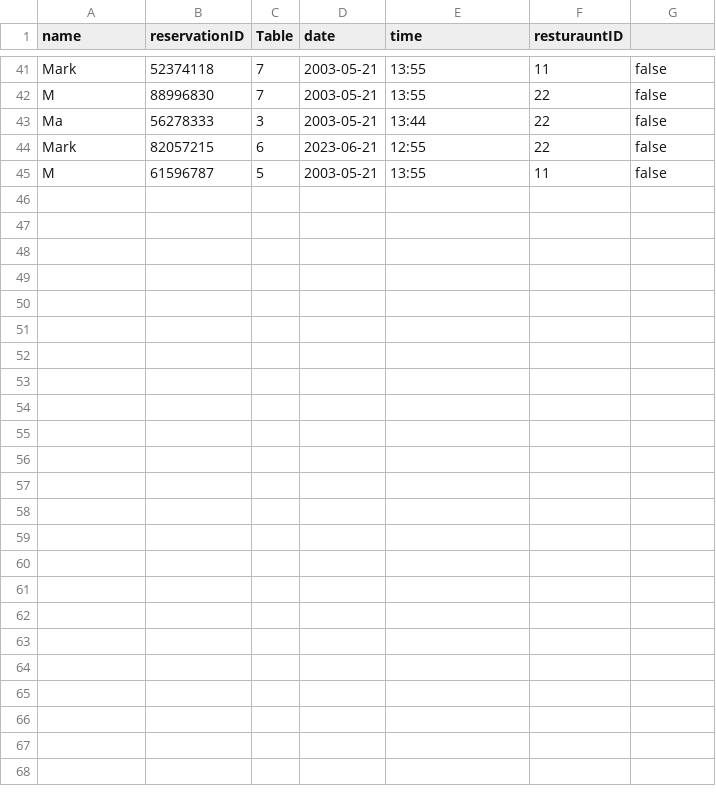
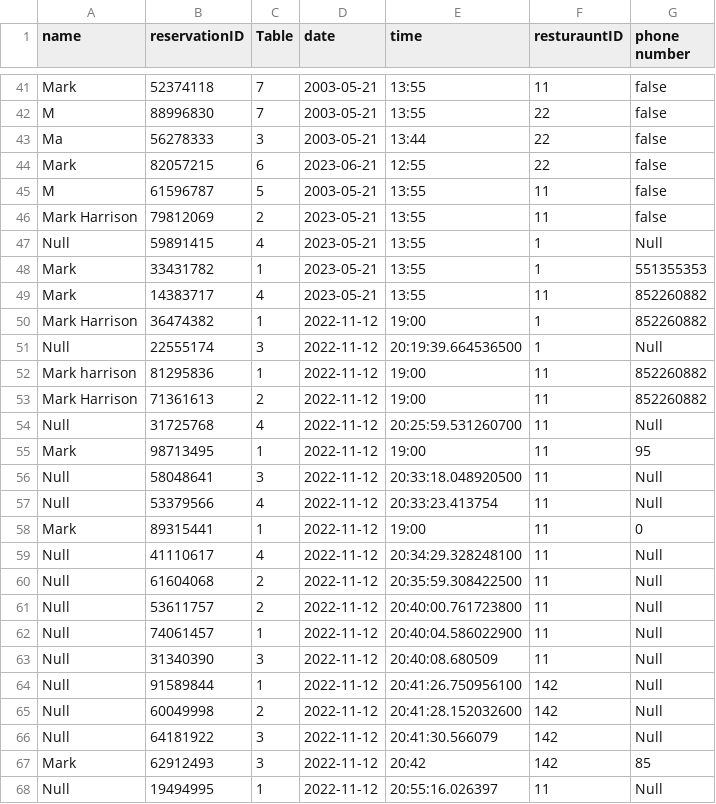
Before and after one commit to CS4013GroupProject/Restaurant-v3, a CSV file: out/production/Restaurant-v3/data.csv, drawn as a sheet; only a part is shown, gaps mark what is left out; the diff names each change by its address in the sheet, - before the commit and + after, or states it on an @@ line.

```diff
--- a/out/production/Restaurant-v3/data.csv
+++ b/out/production/Restaurant-v3/data.csv
-G1: (empty)
+G1: phone number
+row 46: Mark Harrison | 79812069 | 2 | 2023-05-21 | 13:55 | 11 | false
+row 47: Null | 59891415 | 4 | 2023-05-21 | 13:55 | 1 | Null
+row 48: Mark | 33431782 | 1 | 2023-05-21 | 13:55 | 1 | 551355353
+row 49: Mark | 14383717 | 4 | 2023-05-21 | 13:55 | 11 | 852260882
+row 50: Mark Harrison | 36474382 | 1 | 2022-11-12 | 19:00 | 1 | 852260882
+row 51: Null | 22555174 | 3 | 2022-11-12 | 20:19:39.664536500 | 1 | Null
+row 52: Mark harrison | 81295836 | 1 | 2022-11-12 | 19:00 | 11 | 852260882
+row 53: Mark Harrison | 71361613 | 2 | 2022-11-12 | 19:00 | 11 | 852260882
+row 54: Null | 31725768 | 4 | 2022-11-12 | 20:25:59.531260700 | 11 | Null
+row 55: Mark | 98713495 | 1 | 2022-11-12 | 19:00 | 11 | 95
+row 56: Null | 58048641 | 3 | 2022-11-12 | 20:33:18.048920500 | 11 | Null
+row 57: Null | 53379566 | 4 | 2022-11-12 | 20:33:23.413754 | 11 | Null
+row 58: Mark | 89315441 | 1 | 2022-11-12 | 19:00 | 11 | 0
+row 59: Null | 41110617 | 4 | 2022-11-12 | 20:34:29.328248100 | 11 | Null
+row 60: Null | 61604068 | 2 | 2022-11-12 | 20:35:59.308422500 | 11 | Null
+row 61: Null | 53611757 | 2 | 2022-11-12 | 20:40:00.761723800 | 11 | Null
+row 62: Null | 74061457 | 1 | 2022-11-12 | 20:40:04.586022900 | 11 | Null
+row 63: Null | 31340390 | 3 | 2022-11-12 | 20:40:08.680509 | 11 | Null
+row 64: Null | 91589844 | 1 | 2022-11-12 | 20:41:26.750956100 | 142 | Null
+row 65: Null | 60049998 | 2 | 2022-11-12 | 20:41:28.152032600 | 142 | Null
+row 66: Null | 64181922 | 3 | 2022-11-12 | 20:41:30.566079 | 142 | Null
+row 67: Mark | 62912493 | 3 | 2022-11-12 | 20:42 | 142 | 85
+row 68: Null | 19494995 | 1 | 2022-11-12 | 20:55:16.026397 | 11 | Null
```
Also changed, not shown: Restaurant/src/Restaurant.csv, Restaurant/src/data.csv, 21 other files.
